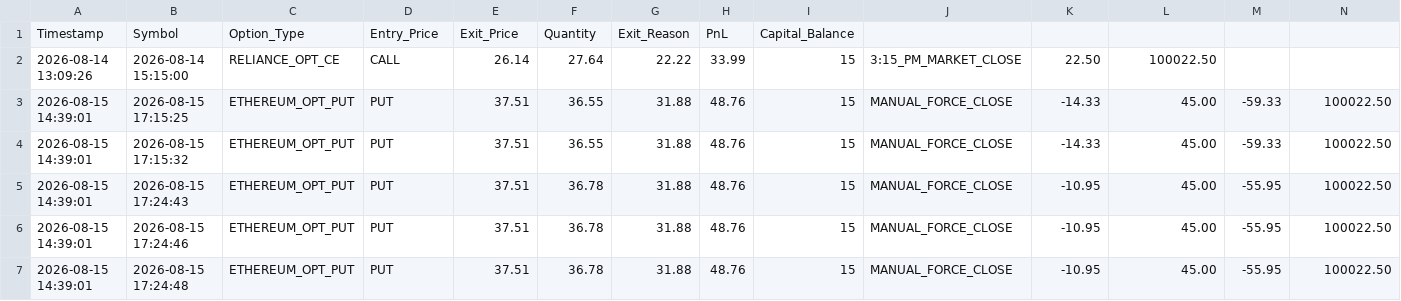
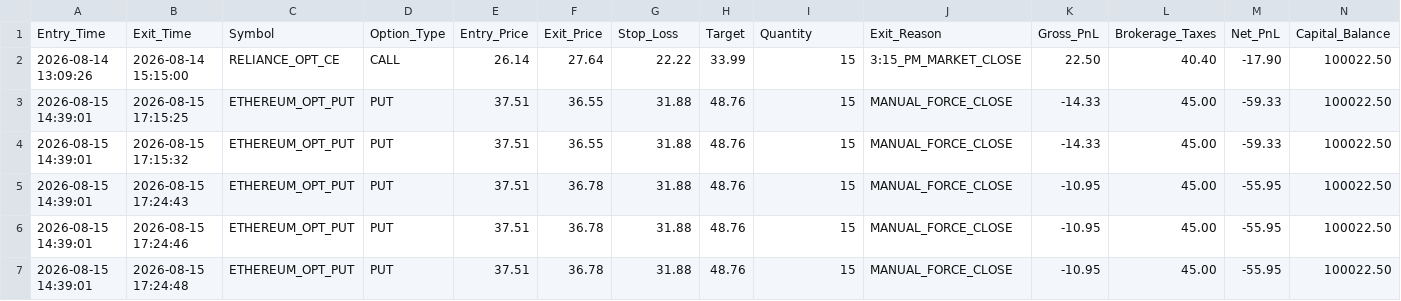
Before and after one commit to shineaspire87-netizen/ai-algo-trading-bot, a CSV file: trades.csv, drawn as a sheet.

```diff
--- a/trades.csv
+++ b/trades.csv
@@ -1,3 +1,3 @@
-Timestamp,Symbol,Option_Type,Entry_Price,Exit_Price,Quantity,Exit_Reason,PnL,Capital_Balance
-2026-08-14 13:09:26,2026-08-14 15:15:00,RELIANCE_OPT_CE,CALL,26.14,27.64,22.22,33.99,15,3:15_PM_MARKET_CLOSE,22.50,100022.50
+Entry_Time,Exit_Time,Symbol,Option_Type,Entry_Price,Exit_Price,Stop_Loss,Target,Quantity,Exit_Reason,Gross_PnL,Brokerage_Taxes,Net_PnL,Capital_Balance
+2026-08-14 13:09:26,2026-08-14 15:15:00,RELIANCE_OPT_CE,CALL,26.14,27.64,22.22,33.99,15,3:15_PM_MARKET_CLOSE,22.50,40.40,-17.90,100022.50
 2026-08-15 14:39:01,2026-08-15 17:15:25,ETHEREUM_OPT_PUT,PUT,37.51,36.55,31.88,48.76,15,MANUAL_FORCE_CLOSE,-14.33,45.00,-59.33,100022.50
```
Also changed, not shown: 11 other files.
